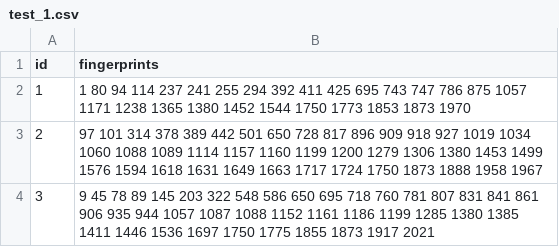
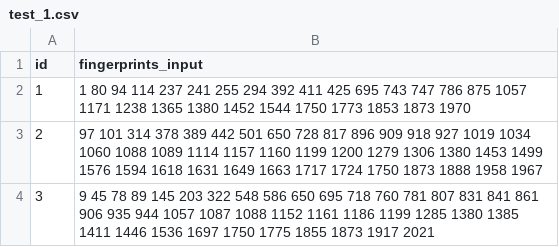
Before and after one commit to DavidDiestreR/MolForge_Testing, a CSV file: data/MolForge_input/test_1.csv, drawn as a sheet.

```diff
--- a/data/MolForge_input/test_1.csv
+++ b/data/MolForge_input/test_1.csv
@@ -1,2 +1,2 @@
-id,fingerprints
+id,fingerprints_input
 1,1 80 94 114 237 241 255 294 392 411 425 695 743 747 786 875 1057 1171 1238 1365 1380 1452 1544 1750 1773 1853 1873 1970
```
Also changed, not shown: data/MolForge_output/test_1_output.csv, 9 other files.
